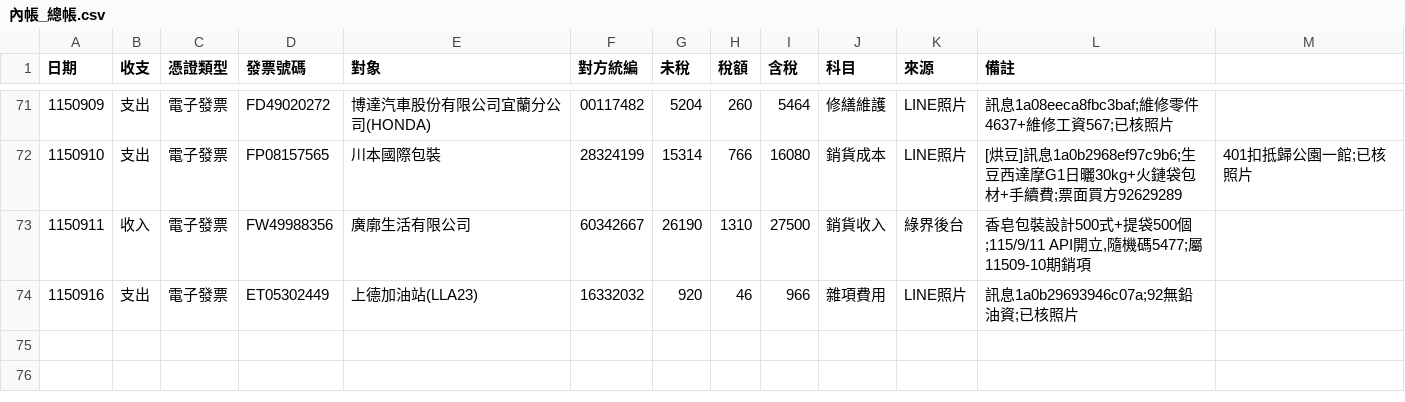
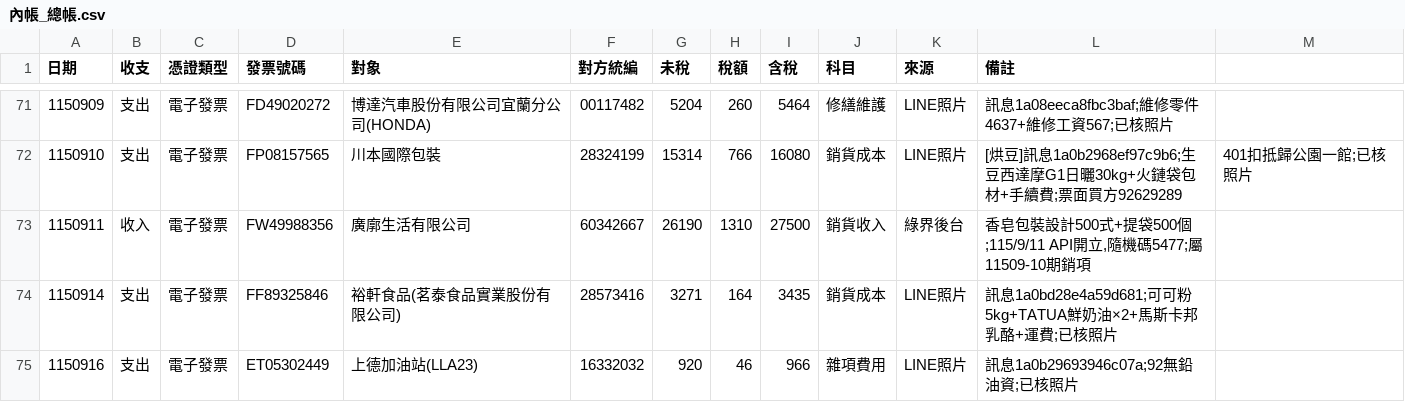
Before and after one commit to onlycoffee99/home-1, a CSV file: 記帳/內帳_總帳.csv, drawn as a sheet; only a part is shown, gaps mark what is left out; the diff names each change by its address in the sheet, - before the commit and + after, or states it on an @@ line.

```diff
--- a/記帳/內帳_總帳.csv
+++ b/記帳/內帳_總帳.csv
+row 74: 1150914 | 支出 | 電子發票 | FF89325846 | 裕軒食品(茗泰食品實業股份有限公司) | 28573416 | 3271 | 164 | 3435 | 銷貨成本 | LINE照片 | 訊息1a0bd28e4a59d681;可可粉5kg+TATUA鮮奶油×2+馬斯卡邦乳酪+運費;已核照片
```
